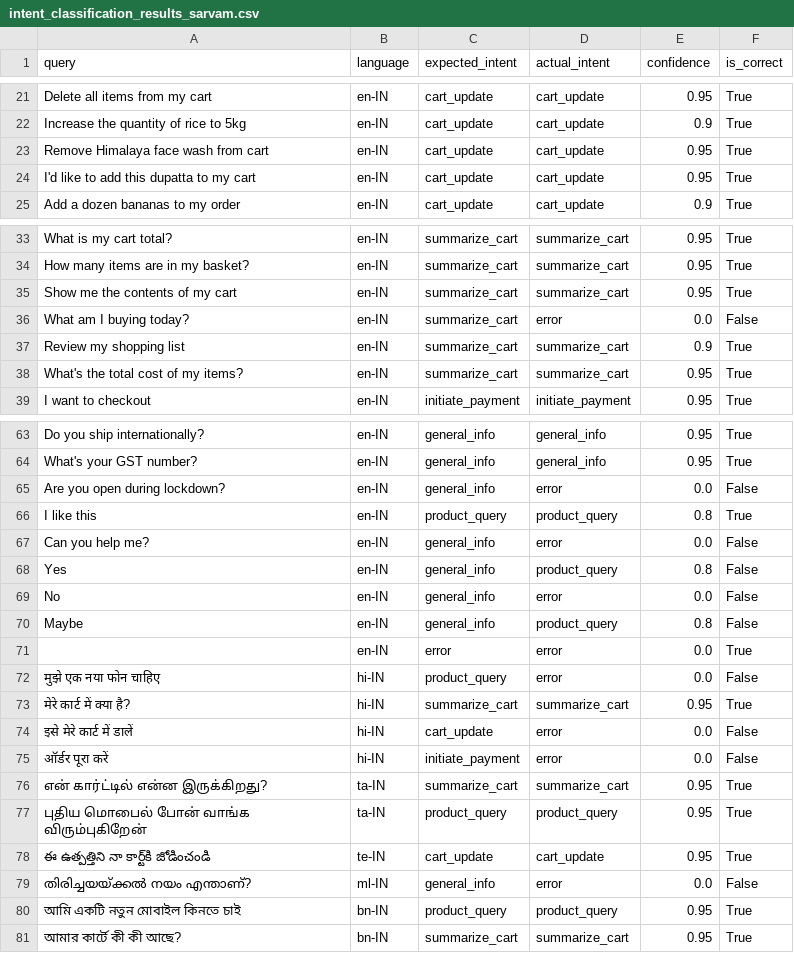
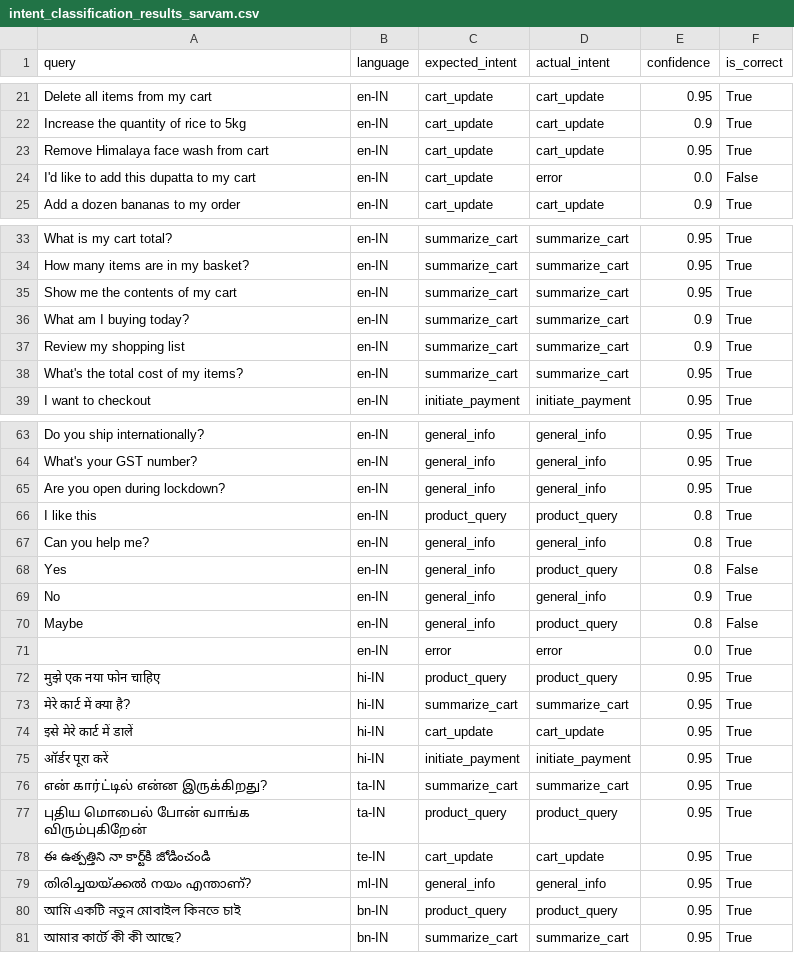
Before and after one commit to amirthalingamrajasundar/IndicCommerce, a CSV file: intent_accuracy_testing/intent_classification_results_sarvam.csv, drawn as a sheet; only a part is shown, gaps mark what is left out; the diff covers the shown part only.

```diff
--- a/intent_accuracy_testing/intent_classification_results_sarvam.csv
+++ b/intent_accuracy_testing/intent_classification_results_sarvam.csv
@@ -23,3 +23,3 @@ Increase the quantity of rice to 5kg,en-IN,cart_update,cart_update,0.9,True
 Remove Himalaya face wash from cart,en-IN,cart_update,cart_update,0.95,True
-I'd like to add this dupatta to my cart,en-IN,cart_update,cart_update,0.95,True
+I'd like to add this dupatta to my cart,en-IN,cart_update,error,0.0,False
 Add a dozen bananas to my order,en-IN,cart_update,cart_update,0.9,True
@@ -35,3 +35,3 @@ How many items are in my basket?,en-IN,summarize_cart,summarize_cart,0.95,True
 Show me the contents of my cart,en-IN,summarize_cart,summarize_cart,0.95,True
-What am I buying today?,en-IN,summarize_cart,error,0.0,False
+What am I buying today?,en-IN,summarize_cart,summarize_cart,0.9,True
 Review my shopping list,en-IN,summarize_cart,summarize_cart,0.9,True
@@ -64,13 +64,13 @@ Do you ship internationally?,en-IN,general_info,general_info,0.95,True
 What's your GST number?,en-IN,general_info,general_info,0.95,True
-Are you open during lockdown?,en-IN,general_info,error,0.0,False
+Are you open during lockdown?,en-IN,general_info,general_info,0.95,True
 I like this,en-IN,product_query,product_query,0.8,True
-Can you help me?,en-IN,general_info,error,0.0,False
+Can you help me?,en-IN,general_info,general_info,0.8,True
 Yes,en-IN,general_info,product_query,0.8,False
-No,en-IN,general_info,error,0.0,False
+No,en-IN,general_info,general_info,0.9,True
 Maybe,en-IN,general_info,product_query,0.8,False
 ,en-IN,error,error,0.0,True
-मुझे एक नया फोन चाहिए,hi-IN,product_query,error,0.0,False
+मुझे एक नया फोन चाहिए,hi-IN,product_query,product_query,0.95,True
 मेरे कार्ट में क्या है?,hi-IN,summarize_cart,summarize_cart,0.95,True
-इसे मेरे कार्ट में डालें,hi-IN,cart_update,error,0.0,False
-ऑर्डर पूरा करें,hi-IN,initiate_payment,error,0.0,False
+इसे मेरे कार्ट में डालें,hi-IN,cart_update,cart_update,0.95,True
+ऑर्डर पूरा करें,hi-IN,initiate_payment,initiate_payment,0.95,True
 என் கார்ட்டில் என்ன இருக்கிறது?,ta-IN,summarize_cart,summarize_cart,0.95,True
@@ -78,3 +78,3 @@ Maybe,en-IN,general_info,product_query,0.8,False
 ఈ ఉత్పత్తిని నా కార్ట్‌కి జోడించండి,te-IN,cart_update,cart_update,0.95,True
-തിരിച്ചയയ്ക്കൽ നയം എന്താണ്?,ml-IN,general_info,error,0.0,False
+തിരിച്ചയയ്ക്കൽ നയം എന്താണ്?,ml-IN,general_info,general_info,0.95,True
 আমি একটি নতুন মোবাইল কিনতে চাই,bn-IN,product_query,product_query,0.95,True
```
Also changed, not shown: 37 edited cells elsewhere in this file, 2 other files.
